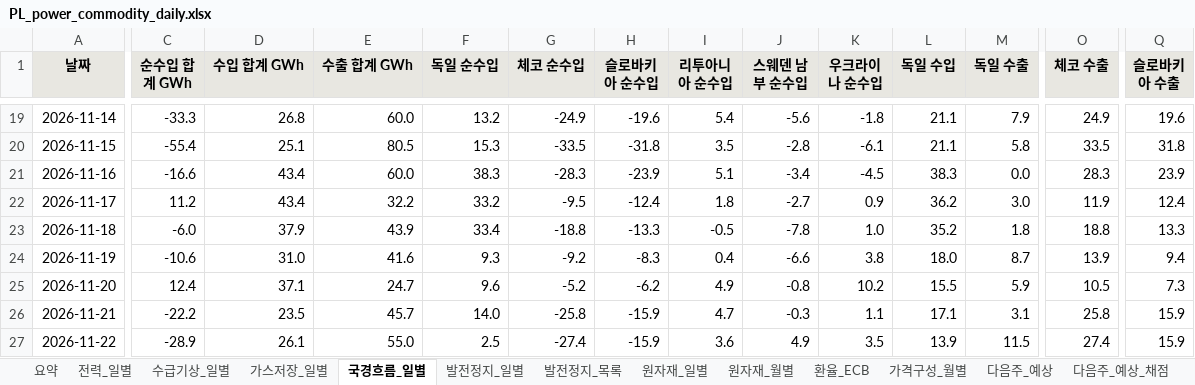
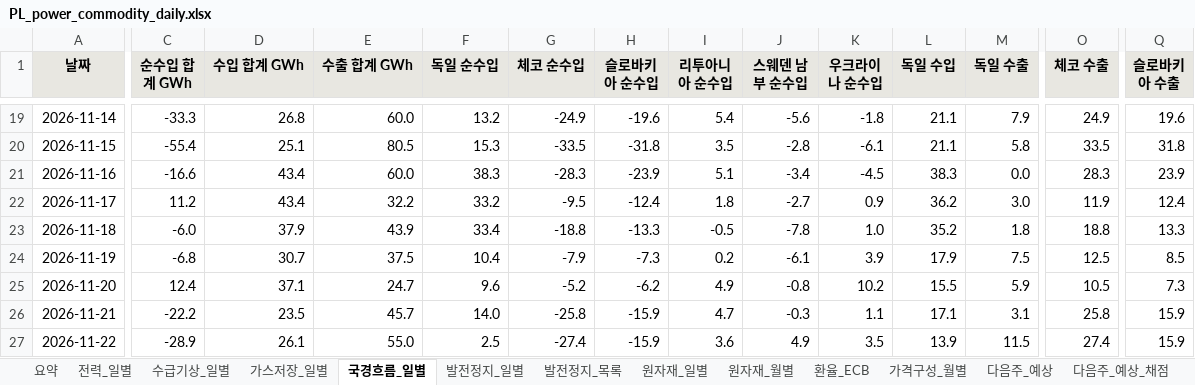
Before and after one commit to bnkim192/entsoe-harvester, an Excel workbook: weekly/daily/PL_power_commodity_daily.xlsx, sheet 국경흐름_일별, drawn as a sheet; only a part is shown, gaps mark what is left out; values as stored, in another font and other column widths than the file's, no borders; the diff covers the shown part only; the diff names each change by its address in the sheet, - before the commit and + after, or states it on an @@ line.

```diff
--- a/weekly/daily/PL_power_commodity_daily.xlsx (sheet 국경흐름_일별)
+++ b/weekly/daily/PL_power_commodity_daily.xlsx (sheet 국경흐름_일별)
-C24 (순수입 합계 GWh): -10.6
+C24 (순수입 합계 GWh): -6.8
-D24 (수입 합계 GWh): 31.0
+D24 (수입 합계 GWh): 30.7
-E24 (수출 합계 GWh): 41.6
+E24 (수출 합계 GWh): 37.5
-F24 (독일 순수입): 9.3
+F24 (독일 순수입): 10.4
-G24 (체코 순수입): -9.2
+G24 (체코 순수입): -7.9
-H24 (슬로바키아 순수입): -8.3
+H24 (슬로바키아 순수입): -7.3
-I24 (리투아니아 순수입): 0.4
+I24 (리투아니아 순수입): 0.2
-J24 (스웨덴 남부 순수입): -6.6
+J24 (스웨덴 남부 순수입): -6.1
-K24 (우크라이나 순수입): 3.8
+K24 (우크라이나 순수입): 3.9
-L24 (독일 수입): 18.0
+L24 (독일 수입): 17.9
-M24 (독일 수출): 8.7
+M24 (독일 수출): 7.5
-O24 (체코 수출): 13.9
+O24 (체코 수출): 12.5
-Q24 (슬로바키아 수출): 9.4
+Q24 (슬로바키아 수출): 8.5
```
Also changed, not shown: 3 edited cells elsewhere in this sheet, sheet 다음주_예상, sheet 요약, sheet 출처, 18 other files.
